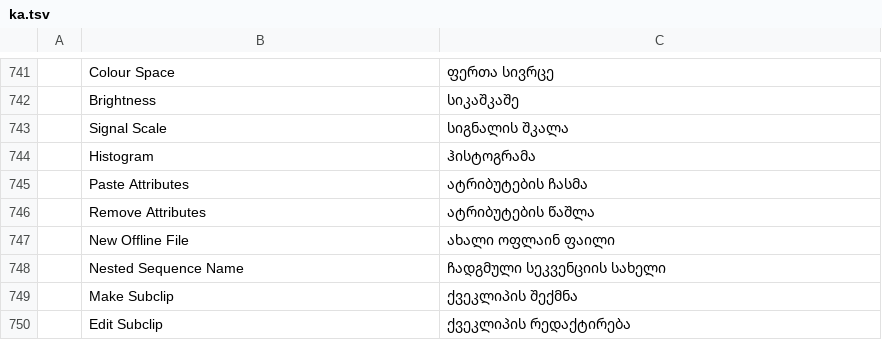
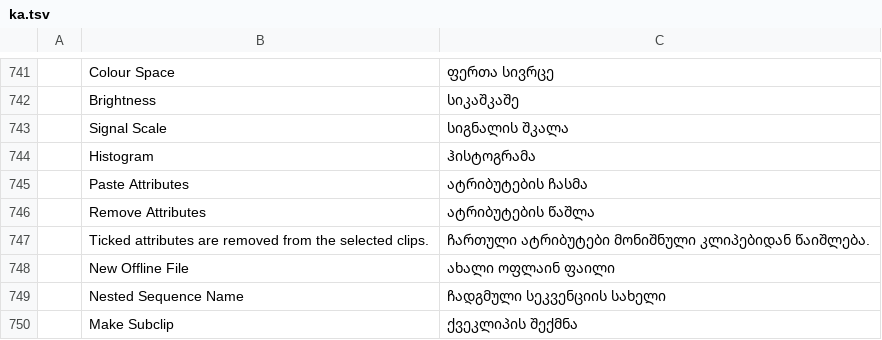
Before and after one commit to devius/filmcraft, a TSV file: crates/ui-egui/src/i18n/ka.tsv, drawn as a sheet; only a part is shown, gaps mark what is left out; the shorter side is filled out with more unchanged rows; the diff names each change by its address in the sheet, - before the commit and + after, or states it on an @@ line.

```diff
--- a/crates/ui-egui/src/i18n/ka.tsv
+++ b/crates/ui-egui/src/i18n/ka.tsv
+row 747:  | Ticked attributes are removed from the selected clips. | ჩართული ატრიბუტები მონიშნული კლიპებიდან წაიშლება.
```
